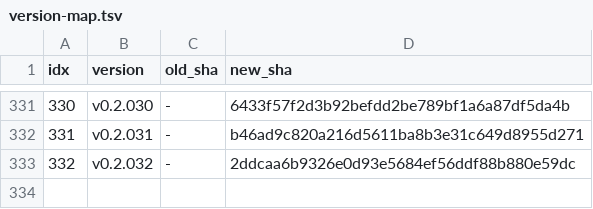
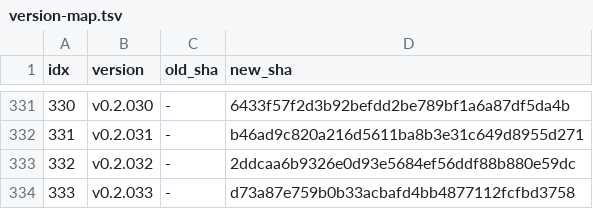
Before and after one commit to iltranqui/lightnet, a TSV file: tasks/rust/version-map.tsv, drawn as a sheet; only a part is shown, gaps mark what is left out; the diff names each change by its address in the sheet, - before the commit and + after, or states it on an @@ line.

Commit message:
docs(rust): record BatchNorm GPU Muon parity

```diff
--- a/tasks/rust/version-map.tsv
+++ b/tasks/rust/version-map.tsv
+row 334: 333 | v0.2.033 | - | d73a87e759b0b33acbafd4bb4877112fcfbd3758
```
Also changed, not shown: 5 other files.
